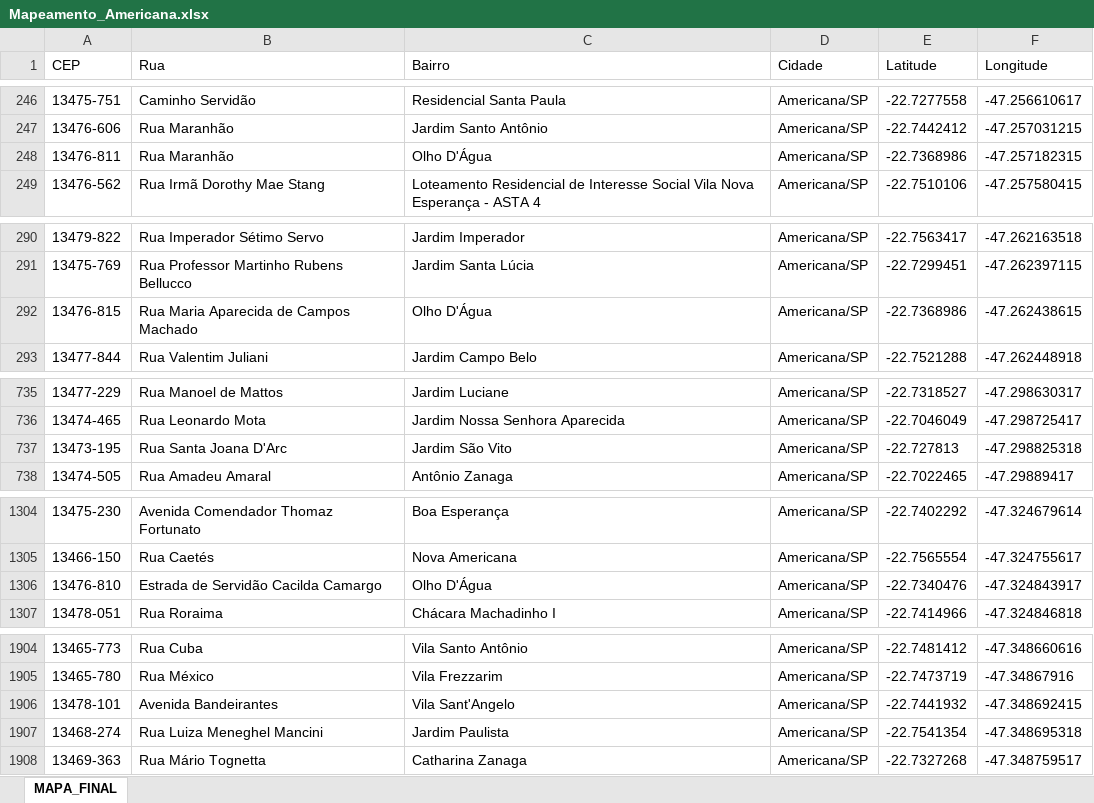
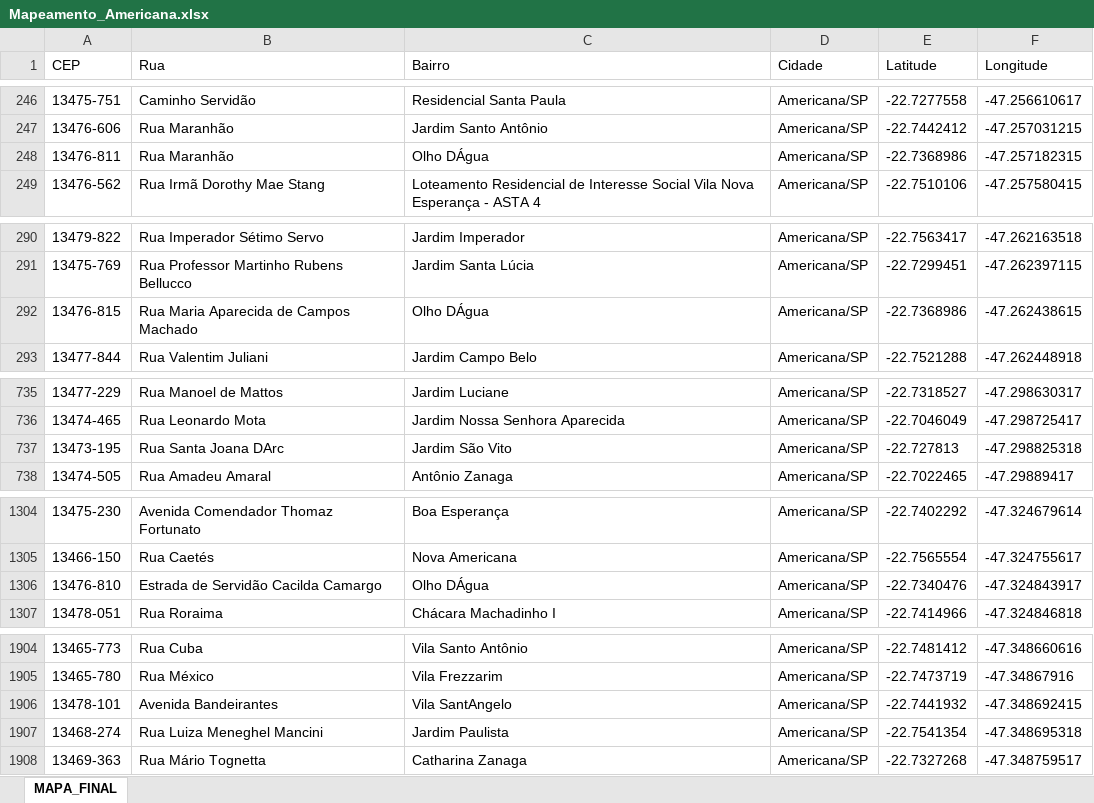
Before and after one commit to bhnunes/ProjetoPI2024, an Excel workbook: Research/Mapeamento_Americana.xlsx, sheet MAPA_FINAL, drawn as a sheet; only a part is shown, gaps mark what is left out; values as stored, in another font and other column widths than the file's, no borders; the diff covers the shown part only; the diff names each change by its address in the sheet, - before the commit and + after, or states it on an @@ line.

```diff
--- a/Research/Mapeamento_Americana.xlsx (sheet MAPA_FINAL)
+++ b/Research/Mapeamento_Americana.xlsx (sheet MAPA_FINAL)
-C248 (Bairro): Olho D'Água
+C248 (Bairro): Olho DÁgua
-C292 (Bairro): Olho D'Água
+C292 (Bairro): Olho DÁgua
-B737 (Rua): Rua Santa Joana D'Arc
+B737 (Rua): Rua Santa Joana DArc
-C1306 (Bairro): Olho D'Água
+C1306 (Bairro): Olho DÁgua
-C1906 (Bairro): Vila Sant'Angelo
+C1906 (Bairro): Vila SantAngelo
```
Also changed, not shown: 1 edited cell elsewhere in this sheet, 3 other files.
